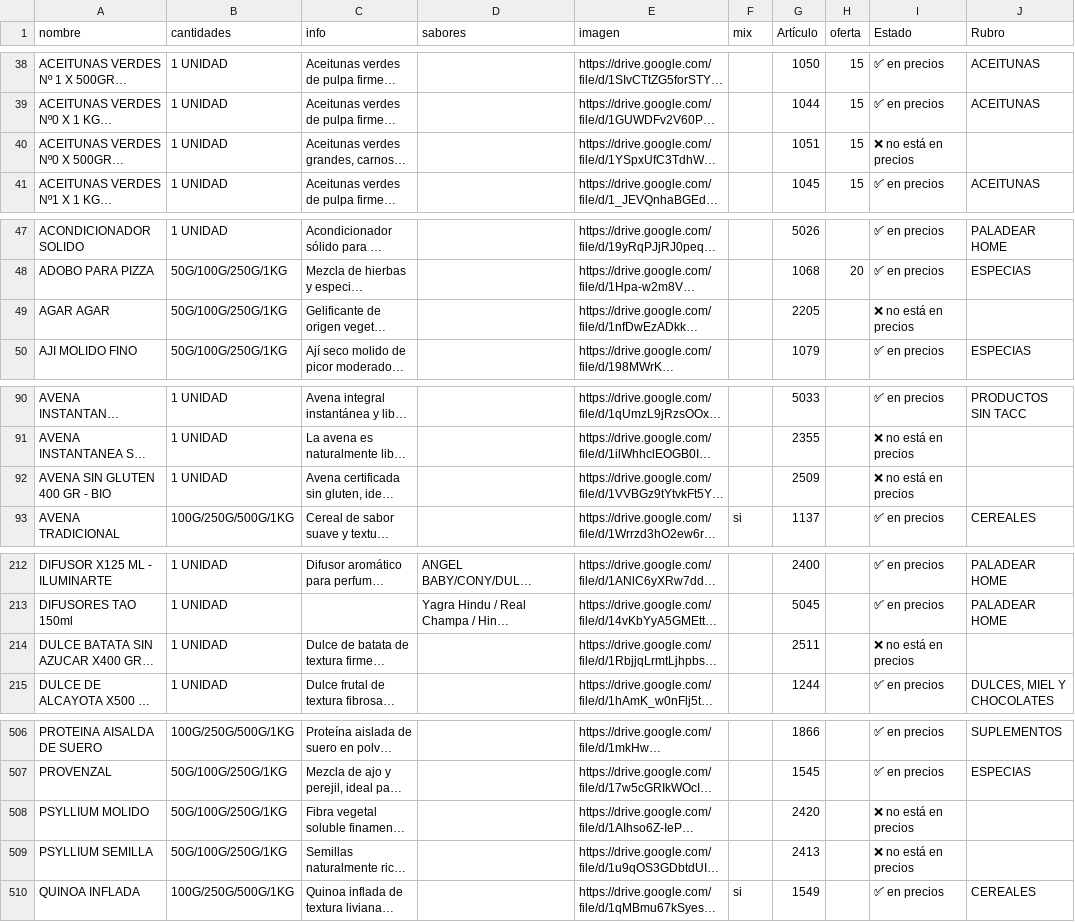
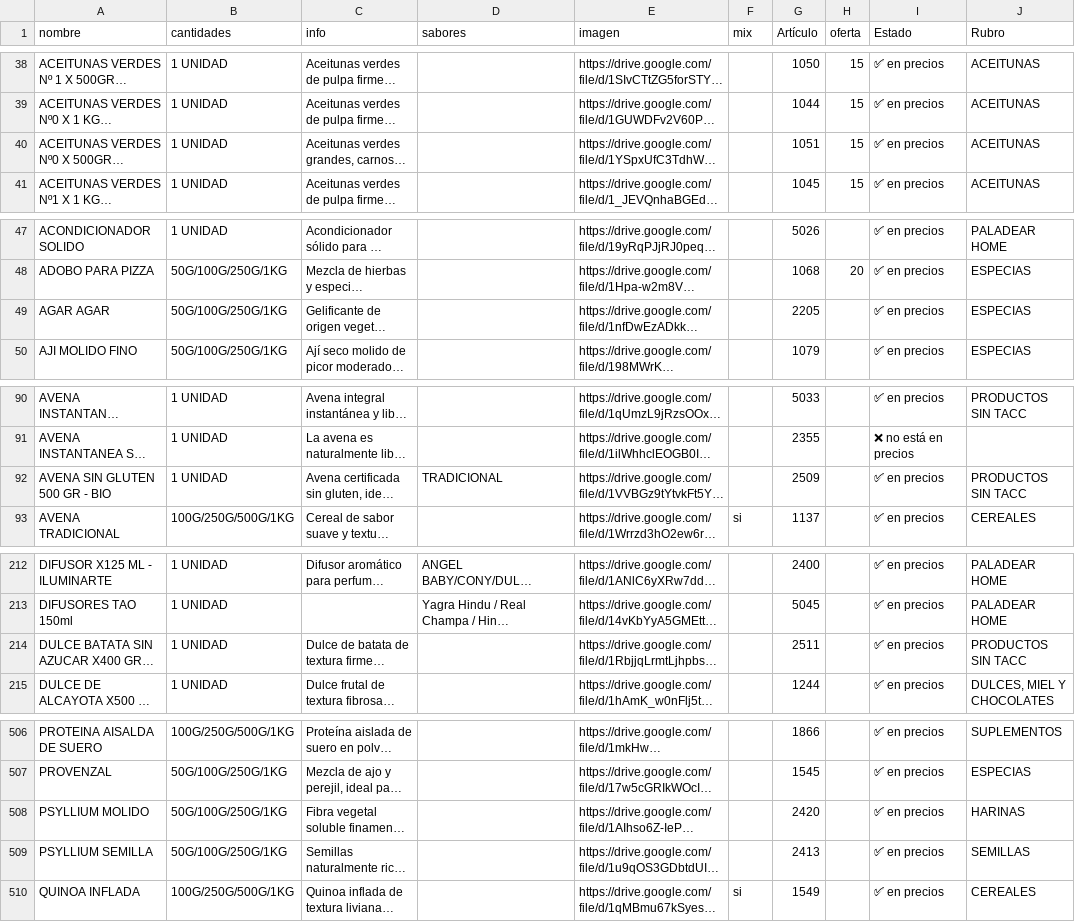
Before and after one commit to paladear/paladeartienda-test, a CSV file: info-min.csv, drawn as a sheet; only a part is shown, gaps mark what is left out; long unchanged cells end in …; the diff covers the shown part only; the diff names each change by its address in the sheet, - before the commit and + after, or states it on an @@ line.

```diff
--- a/info-min.csv
+++ b/info-min.csv
-I40 (Estado): ❌ no está en precios
+I40 (Estado): ✅ en precios
-J40 (Rubro): (empty)
+J40 (Rubro): ACEITUNAS
-I49 (Estado): ❌ no está en precios
+I49 (Estado): ✅ en precios
-J49 (Rubro): (empty)
+J49 (Rubro): ESPECIAS
-A92 (nombre): AVENA SIN GLUTEN 400 GR - BIO
+A92 (nombre): AVENA SIN GLUTEN 500 GR - BIO
-D92 (sabores): (empty)
+D92 (sabores): TRADICIONAL
-I92 (Estado): ❌ no está en precios
+I92 (Estado): ✅ en precios
-J92 (Rubro): (empty)
+J92 (Rubro): PRODUCTOS SIN TACC
-I214 (Estado): ❌ no está en precios
+I214 (Estado): ✅ en precios
-J214 (Rubro): (empty)
+J214 (Rubro): PRODUCTOS SIN TACC
-I508:I509 (Estado): ❌ no está en precios
+I508:I509 (Estado): ✅ en precios
-J508 (Rubro): (empty)
+J508 (Rubro): HARINAS
-J509 (Rubro): (empty)
+J509 (Rubro): SEMILLAS
```
Also changed, not shown: 12 edited cells elsewhere in this file, info-may.csv, precios-may.csv.
